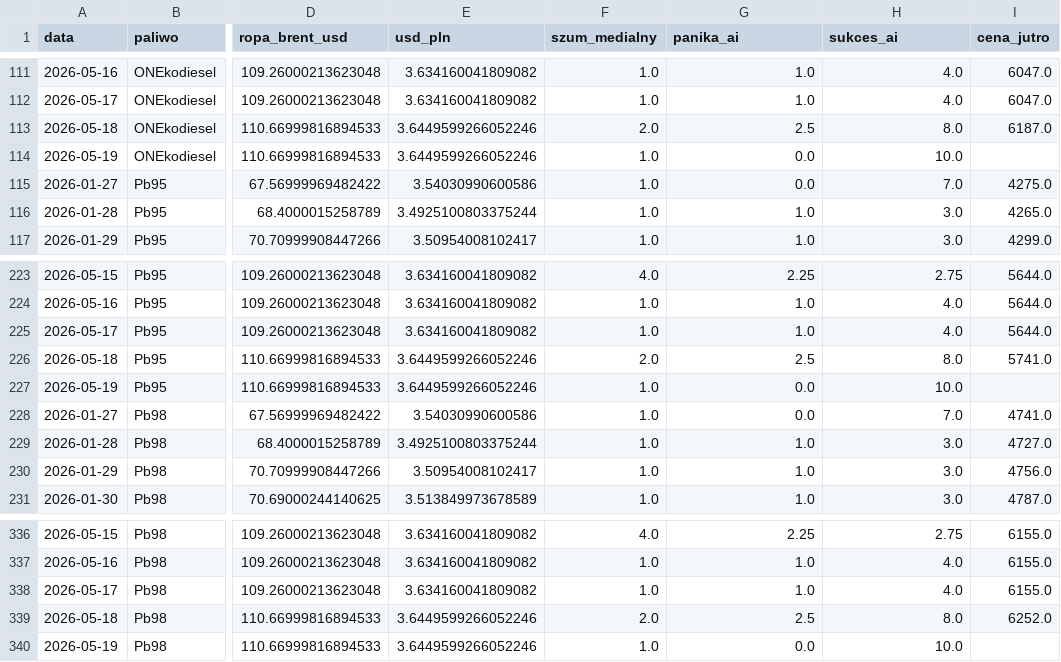
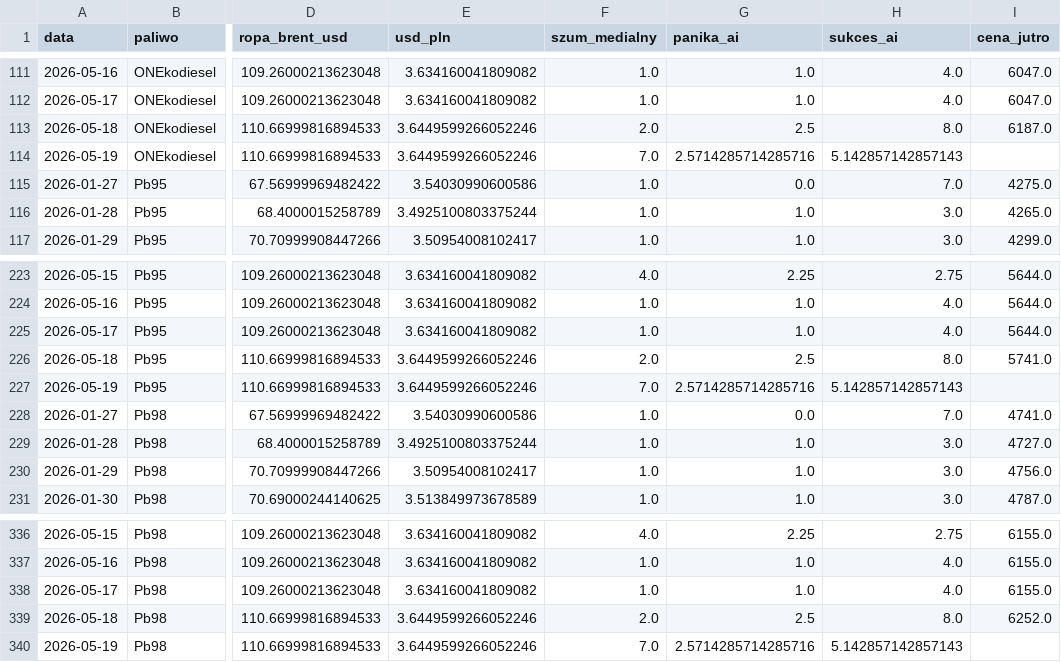
Before and after one commit to Majbor1/orlen_scraper, a CSV file: data/orlen_master_table.csv, drawn as a sheet; only a part is shown, gaps mark what is left out; the diff names each change by its address in the sheet, - before the commit and + after, or states it on an @@ line.

```diff
--- a/data/orlen_master_table.csv
+++ b/data/orlen_master_table.csv
-F114 (szum_medialny): 1.0
+F114 (szum_medialny): 7.0
-G114 (panika_ai): 0.0
+G114 (panika_ai): 2.5714285714285716
-H114 (sukces_ai): 10.0
+H114 (sukces_ai): 5.142857142857143
-F227 (szum_medialny): 1.0
+F227 (szum_medialny): 7.0
-G227 (panika_ai): 0.0
+G227 (panika_ai): 2.5714285714285716
-H227 (sukces_ai): 10.0
+H227 (sukces_ai): 5.142857142857143
-F340 (szum_medialny): 1.0
+F340 (szum_medialny): 7.0
-G340 (panika_ai): 0.0
+G340 (panika_ai): 2.5714285714285716
-H340 (sukces_ai): 10.0
+H340 (sukces_ai): 5.142857142857143
```
Also changed, not shown: data/ceny_na_stacjach.csv, data/ceny_orlen_zestawienie.csv, 4 other files.
